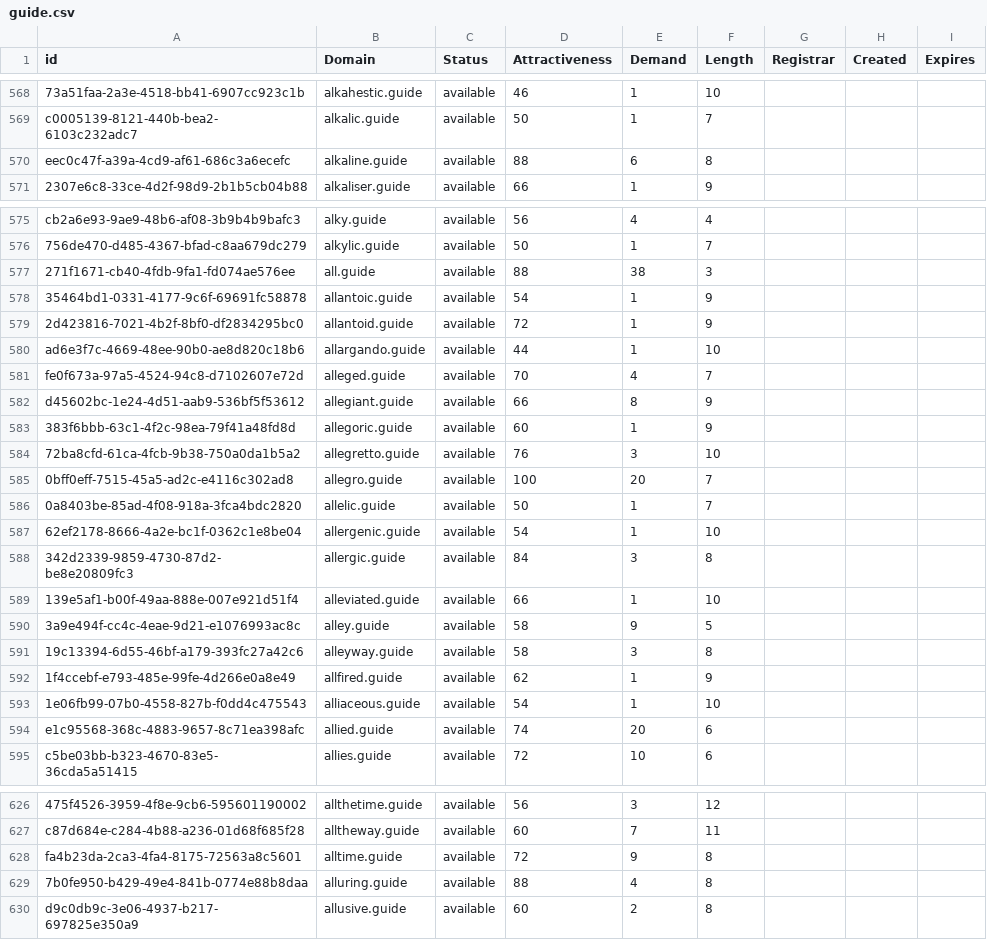
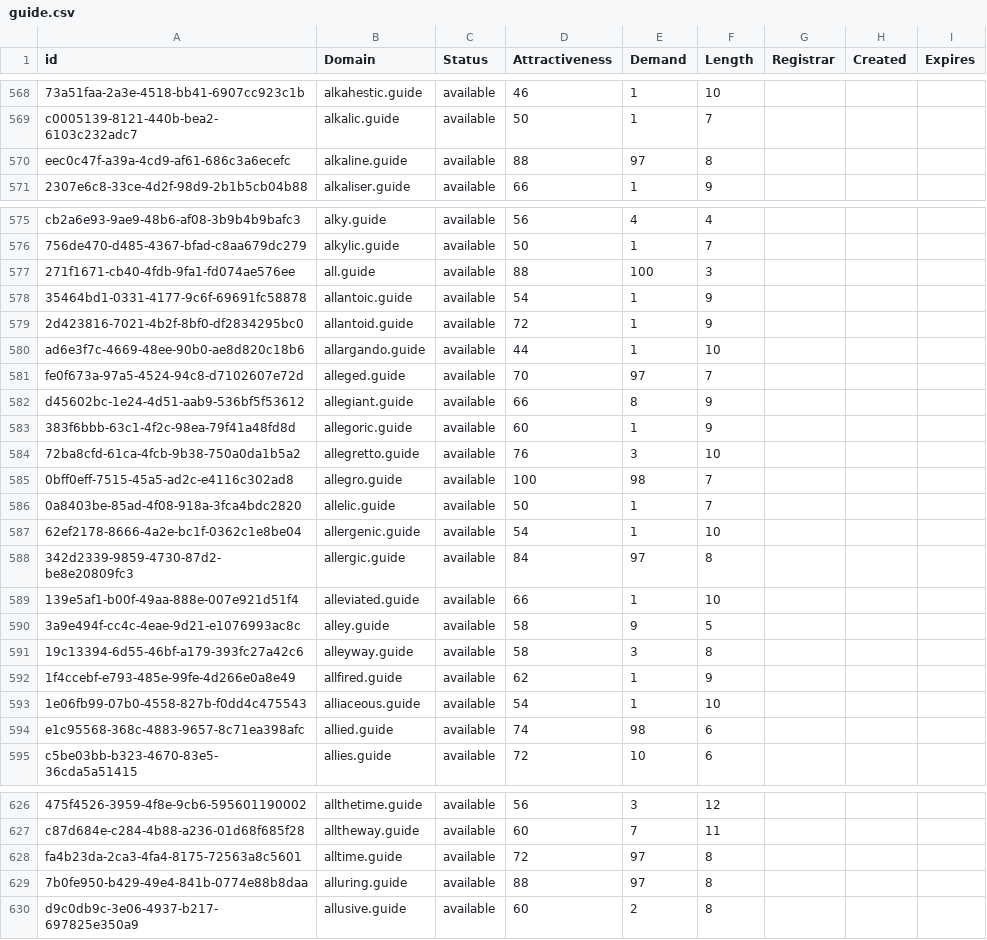
Before and after one commit to UniqueDomains/guide-oneword-domains, a CSV file: guide.csv, drawn as a sheet; only a part is shown, gaps mark what is left out; the diff covers the shown part only; the diff names each change by its address in the sheet, - before the commit and + after, or states it on an @@ line.

```diff
--- a/guide.csv
+++ b/guide.csv
-E570 (Demand): 6
+E570 (Demand): 97
-E577 (Demand): 38
+E577 (Demand): 100
-E581 (Demand): 4
+E581 (Demand): 97
-E585 (Demand): 20
+E585 (Demand): 98
-E588 (Demand): 3
+E588 (Demand): 97
-E594 (Demand): 20
+E594 (Demand): 98
-E628 (Demand): 9
+E628 (Demand): 97
-E629 (Demand): 4
+E629 (Demand): 97
```
Also changed, not shown: 40 edited cells elsewhere in this file, 1 other file.
